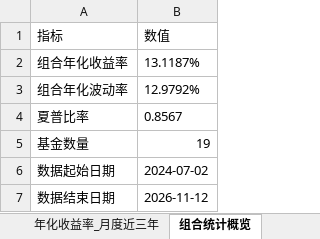
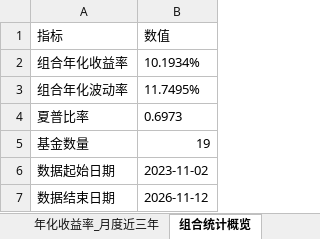
Before and after one commit to bwliseva/portfolio-report, an Excel workbook: automation/投资组合分析明细.xlsx, sheet 组合统计概览, drawn as a sheet; values as stored, in another font and other column widths than the file's, no borders; the diff names each change by its address in the sheet, - before the commit and + after, or states it on an @@ line.

```diff
--- a/automation/投资组合分析明细.xlsx (sheet 组合统计概览)
+++ b/automation/投资组合分析明细.xlsx (sheet 组合统计概览)
-B2 (数值): 13.1187%
+B2 (数值): 10.1934%
-B3 (数值): 12.9792%
+B3 (数值): 11.7495%
-B4 (数值): 0.8567
+B4 (数值): 0.6973
-B6 (数值): 2024-07-02
+B6 (数值): 2023-11-02
```
Also changed, not shown: sheet 原始累计收益率_百分比, sheet 累计收益率_小数, sheet 日收益率, sheet 组合绝对累计收益率, sheet 风险平价组合累计收益率, sheet 两模型回撤对比_近一年, 11 more sheets.
